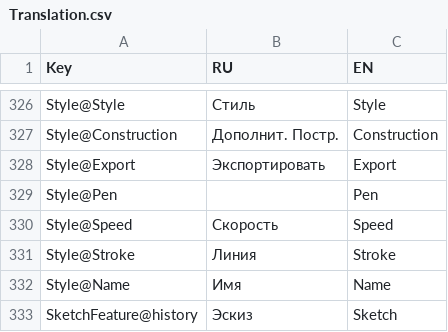
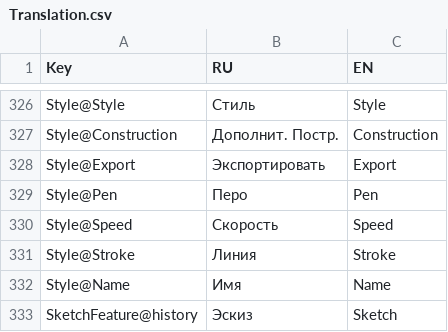
Before and after one commit to NoteCAD/NoteCAD, a CSV file: Assets/BuiltinFiles/Translation.csv, drawn as a sheet; only a part is shown, gaps mark what is left out; the diff covers the shown part only.

```diff
--- a/Assets/BuiltinFiles/Translation.csv
+++ b/Assets/BuiltinFiles/Translation.csv
@@ -328,3 +328,3 @@ Style@Construction	Дополнит. Постр.	Construction
 Style@Export	Экспортировать	Export
-Style@Pen		Pen
+Style@Pen	Перо	Pen
 Style@Speed	Скорость	Speed
```
Also changed, not shown: 8 added rows and 17 edited cells elsewhere in this file.
